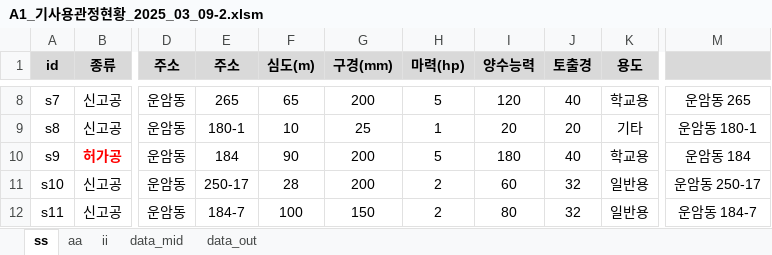
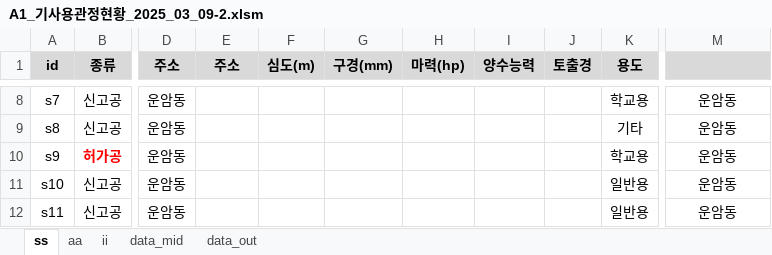
Before and after one commit to ihanseol/02_Excel2, an Excel workbook: 01_Acquifer Pumping Test/02_기사용관정/A1_기사용관정현황_2025_03_09-2.xlsm, sheet ss, drawn as a sheet; only a part is shown, gaps mark what is left out; values as stored, in another font and other column widths than the file's, no borders; charts and pictures not drawn; the diff covers the shown part only; the diff names each change by its address in the sheet, - before the commit and + after, or states it on an @@ line.

```diff
--- a/01_Acquifer Pumping Test/02_기사용관정/A1_기사용관정현황_2025_03_09-2.xlsm (sheet ss)
+++ b/01_Acquifer Pumping Test/02_기사용관정/A1_기사용관정현황_2025_03_09-2.xlsm (sheet ss)
-E8 (주소): 265
+E8 (주소): (empty)
-F8 (심도(m)): 65
+F8 (심도(m)): (empty)
-G8 (구경(mm)): 200
+G8 (구경(mm)): (empty)
-H8 (마력(hp)): 5
+H8 (마력(hp)): (empty)
-I8 (양수능력): 120
+I8 (양수능력): (empty)
-J8 (토출경): 40
+J8 (토출경): (empty)
-M8: 운암동 265
+M8: 운암동
-E9 (주소): 180-1
+E9 (주소): (empty)
-F9 (심도(m)): 10
+F9 (심도(m)): (empty)
-G9 (구경(mm)): 25
+G9 (구경(mm)): (empty)
-H9 (마력(hp)): 1
+H9 (마력(hp)): (empty)
-I9 (양수능력): 20
+I9 (양수능력): (empty)
-J9 (토출경): 20
+J9 (토출경): (empty)
-M9: 운암동 180-1
+M9: 운암동
-E10 (주소): 184
+E10 (주소): (empty)
-F10 (심도(m)): 90
+F10 (심도(m)): (empty)
-G10:G11 (구경(mm)): 200
+G10:G11 (구경(mm)): (empty)
-H10 (마력(hp)): 5
+H10 (마력(hp)): (empty)
-I10 (양수능력): 180
+I10 (양수능력): (empty)
-J10 (토출경): 40
+J10 (토출경): (empty)
-M10: 운암동 184
+M10: 운암동
-E11 (주소): 250-17
+E11 (주소): (empty)
-F11 (심도(m)): 28
+F11 (심도(m)): (empty)
-H11:H12 (마력(hp)): 2
+H11:H12 (마력(hp)): (empty)
-I11 (양수능력): 60
+I11 (양수능력): (empty)
-J11:J12 (토출경): 32
+J11:J12 (토출경): (empty)
-M11: 운암동 250-17
+M11: 운암동
-E12 (주소): 184-7
+E12 (주소): (empty)
-F12 (심도(m)): 100
+F12 (심도(m)): (empty)
-G12 (구경(mm)): 150
+G12 (구경(mm)): (empty)
-I12 (양수능력): 80
+I12 (양수능력): (empty)
-M12: 운암동 184-7
+M12: 운암동
```
Also changed, not shown: 1 added row, 81 removed rows and 115 edited cells elsewhere in this sheet, sheet aa, formulas that keep their value, charts or pictures.
